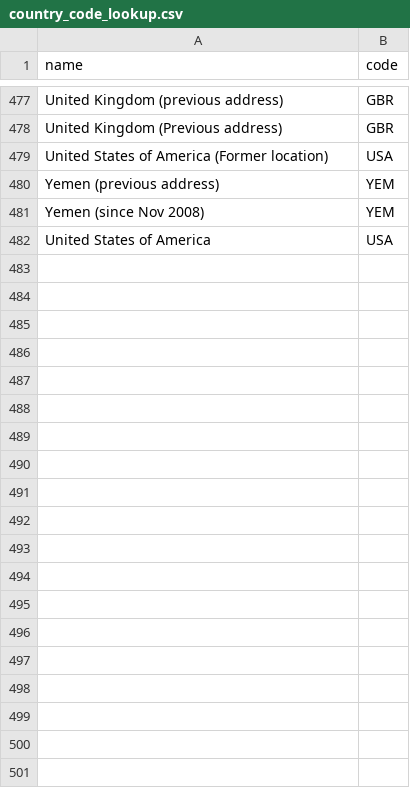
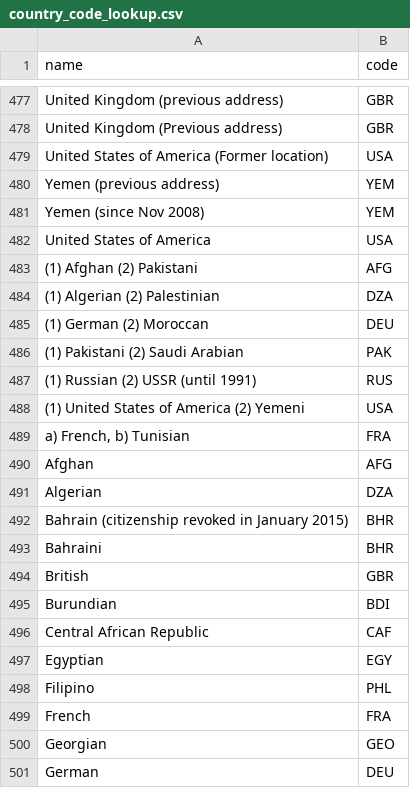
Before and after one commit to john-sandall/panama, a CSV file: data/sanctions/country_code_lookup.csv, drawn as a sheet; only a part is shown, gaps mark what is left out; the diff covers the shown part only.

Commit message:
Updated country codes on sanctions list with 1k more matches

```diff
--- a/data/sanctions/country_code_lookup.csv
+++ b/data/sanctions/country_code_lookup.csv
@@ -482 +482,20 @@ Yemen (since Nov 2008),YEM
 United States of America,USA
+(1) Afghan (2) Pakistani,AFG
+(1) Algerian (2) Palestinian,DZA
+(1) German (2) Moroccan,DEU
+(1) Pakistani (2) Saudi Arabian,PAK
+(1) Russian (2) USSR (until 1991),RUS
+(1) United States of America (2)  Yemeni,USA
+"a) French, b) Tunisian",FRA
+Afghan,AFG
+Algerian,DZA
+Bahrain (citizenship revoked in January 2015),BHR
+Bahraini,BHR
+British,GBR
+Burundian,BDI
+Central African Republic,CAF
+Egyptian,EGY
+Filipino,PHL
+French,FRA
+Georgian,GEO
+German,DEU
```
Also changed, not shown: 37 added rows elsewhere in this file, 1 other file.
